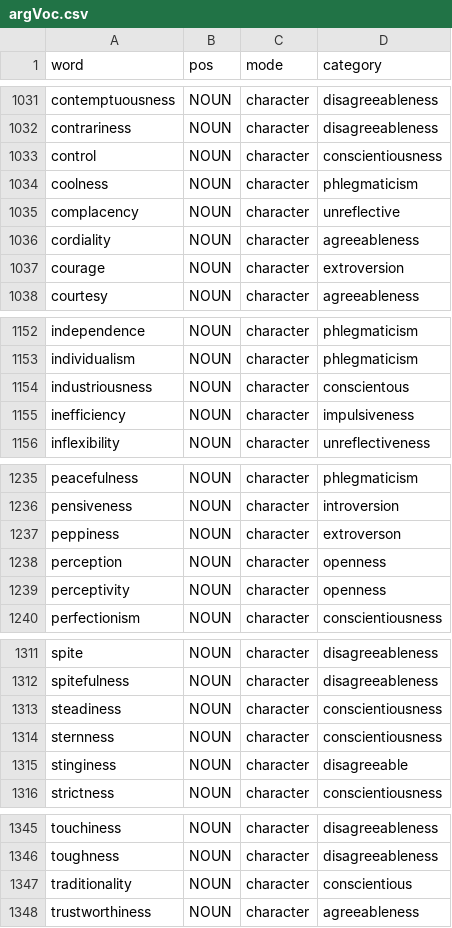
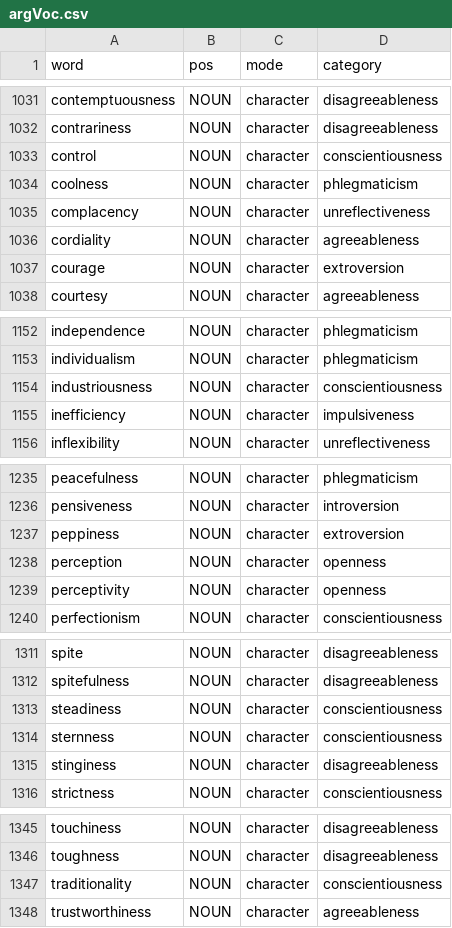
Before and after one commit to ETS-Next-Gen/AWE_Lexica, a CSV file: awe_lexica/data/argVoc.csv, drawn as a sheet; only a part is shown, gaps mark what is left out; the diff covers the shown part only.

```diff
--- a/awe_lexica/data/argVoc.csv
+++ b/awe_lexica/data/argVoc.csv
@@ -1034,3 +1034,3 @@ control,NOUN,character,conscientiousness
 coolness,NOUN,character,phlegmaticism
-complacency,NOUN,character,unreflective
+complacency,NOUN,character,unreflectiveness
 cordiality,NOUN,character,agreeableness
@@ -1153,3 +1153,3 @@ independence,NOUN,character,phlegmaticism
 individualism,NOUN,character,phlegmaticism
-industriousness,NOUN,character,conscientous
+industriousness,NOUN,character,conscientiousness
 inefficiency,NOUN,character,impulsiveness
@@ -1236,3 +1236,3 @@ peacefulness,NOUN,character,phlegmaticism
 pensiveness,NOUN,character,introversion
-peppiness,NOUN,character,extroverson
+peppiness,NOUN,character,extroversion
 perception,NOUN,character,openness
@@ -1314,3 +1314,3 @@ steadiness,NOUN,character,conscientiousness
 sternness,NOUN,character,conscientiousness
-stinginess,NOUN,character,disagreeable
+stinginess,NOUN,character,disagreeableness
 strictness,NOUN,character,conscientiousness
@@ -1346,3 +1346,3 @@ touchiness,NOUN,character,disagreeableness
 toughness,NOUN,character,disagreeableness
-traditionality,NOUN,character,conscientious
+traditionality,NOUN,character,conscientiousness
 trustworthiness,NOUN,character,agreeableness
```
Also changed, not shown: 18 edited cells elsewhere in this file, 1 other file.
